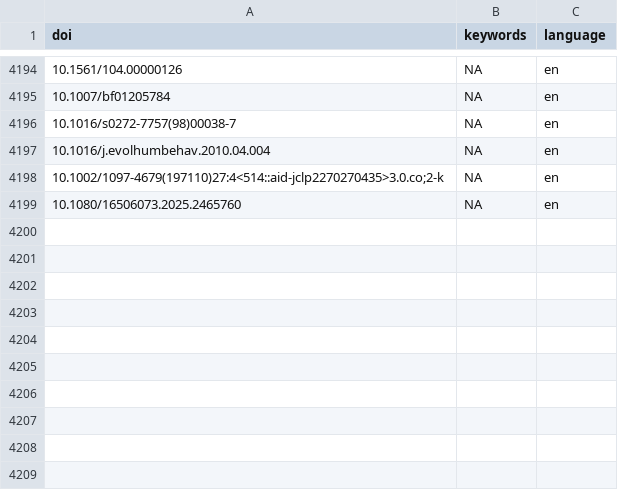
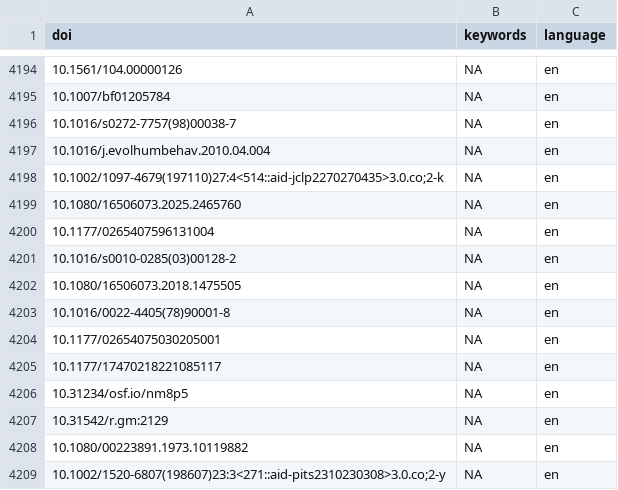
Before and after one commit to forrtproject/FReD-data, a CSV file: cache/openalex_keywords_language.csv, drawn as a sheet; only a part is shown, gaps mark what is left out.

```diff
--- a/cache/openalex_keywords_language.csv
+++ b/cache/openalex_keywords_language.csv
@@ -4199 +4199,11 @@
 "10.1080/16506073.2025.2465760",NA,"en"
+"10.1177/0265407596131004",NA,"en"
+"10.1016/s0010-0285(03)00128-2",NA,"en"
+"10.1080/16506073.2018.1475505",NA,"en"
+"10.1016/0022-4405(78)90001-8",NA,"en"
+"10.1177/02654075030205001",NA,"en"
+"10.1177/17470218221085117",NA,"en"
+"10.31234/osf.io/nm8p5",NA,"en"
+"10.31542/r.gm:2129",NA,"en"
+"10.1080/00223891.1973.10119882",NA,"en"
+"10.1002/1520-6807(198607)23:3<271::aid-pits2310230308>3.0.co;2-y",NA,"en"
```
Also changed, not shown: 5 other files.
